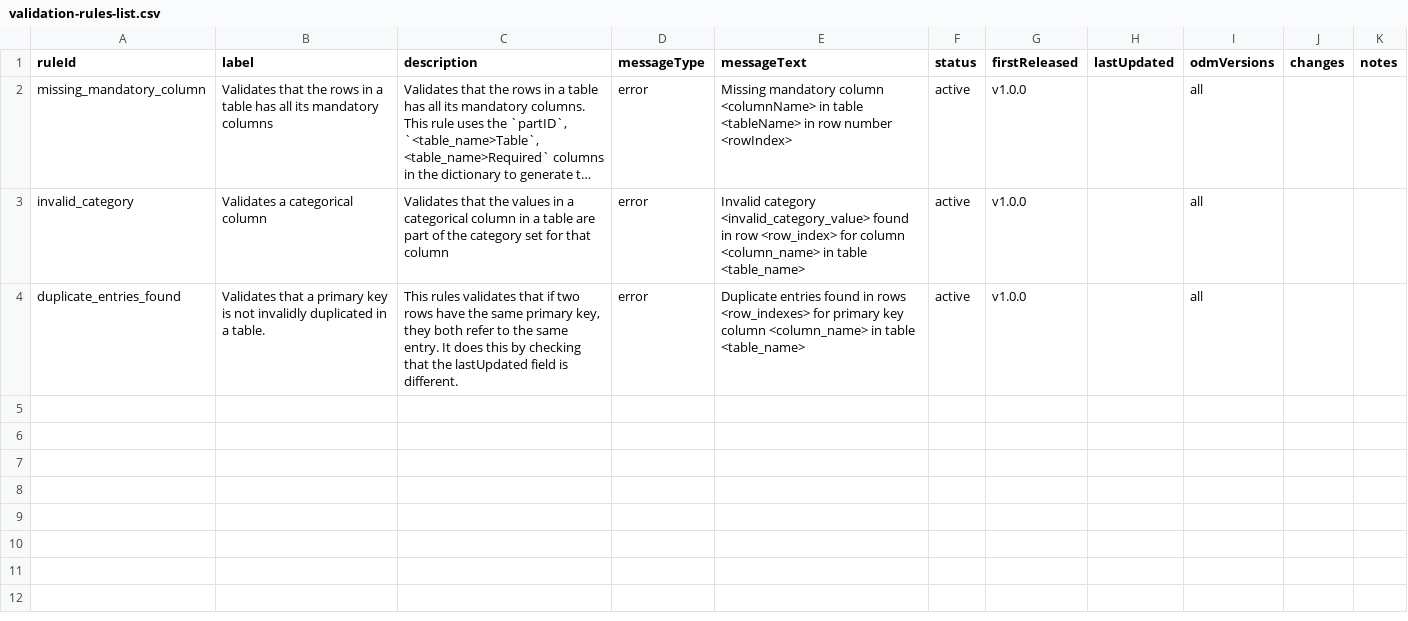
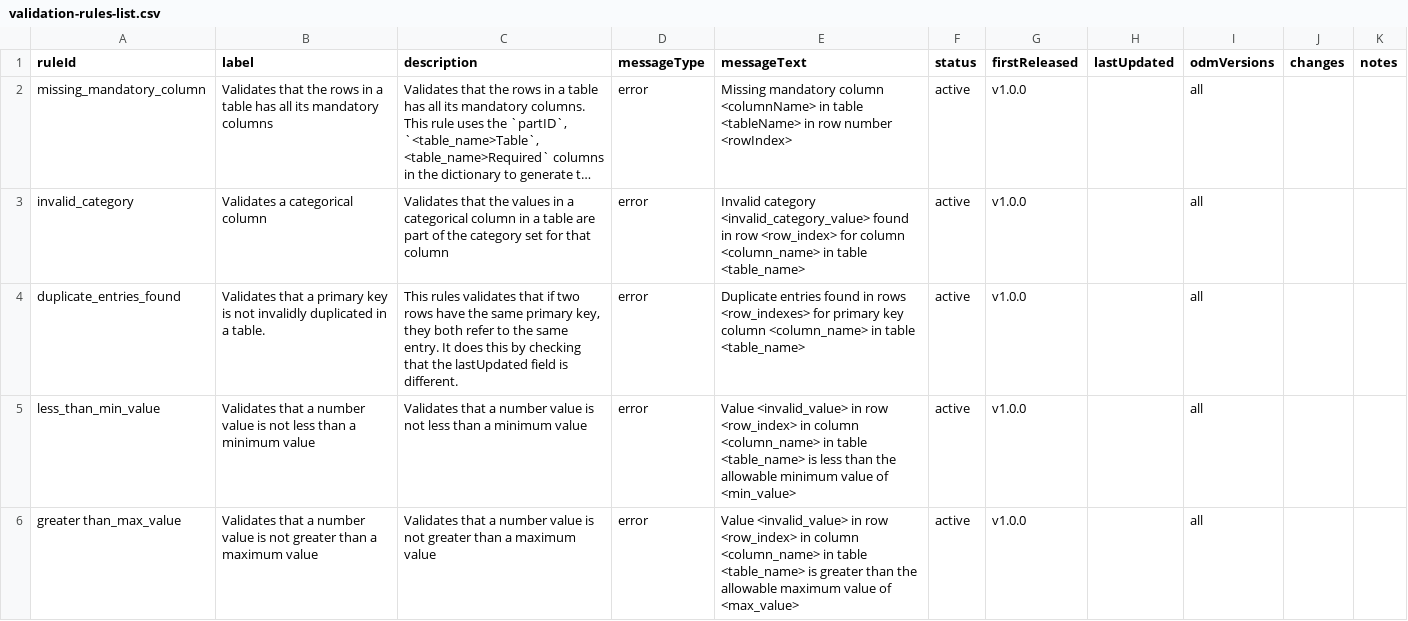
Before and after one commit to Big-Life-Lab/PHES-ODM-Validation, a CSV file: metadata/validation-rules-list.csv, drawn as a sheet; long unchanged cells end in ….

Commit message:
Added new rules for validating minimum and maximum values for a number - Added less_than_min_value rule - Added greater_than_max_value rule - Added new how-to on finding tthe version 1 equivalent for a part

```diff
--- a/metadata/validation-rules-list.csv
+++ b/metadata/validation-rules-list.csv
@@ -4 +4,3 @@ invalid_category,Validates a categorical column,Validates that the values in a c
 duplicate_entries_found,Validates that a primary key is not invalidly duplicated in a table.,"This rules validates that if two rows have the same primary key, they both refer to the same entry. It does this by checking that the lastUpdated field is different.",error,Duplicate entries found in rows <row_indexes> for primary key column <column_name> in table <table_name>,active,v1.0.0,,all,,
+less_than_min_value,Validates that a number value is not less than a minimum value,Validates that a number value is not less than a minimum value,error,Value <invalid_value> in row <row_index> in column <column_name> in table <table_name> is less than the allowable minimum value of <min_value>,active ,v1.0.0,,all,,
+greater than_max_value,Validates that a number value is not greater than a maximum value,Validates that a number value is not greater than a maximum value,error,Value <invalid_value> in row <row_index> in column <column_name> in table <table_name> is greater than the allowable maximum value of <max_value>,active ,v1.0.0,,all,,
```
Also changed, not shown: 3 other files.
